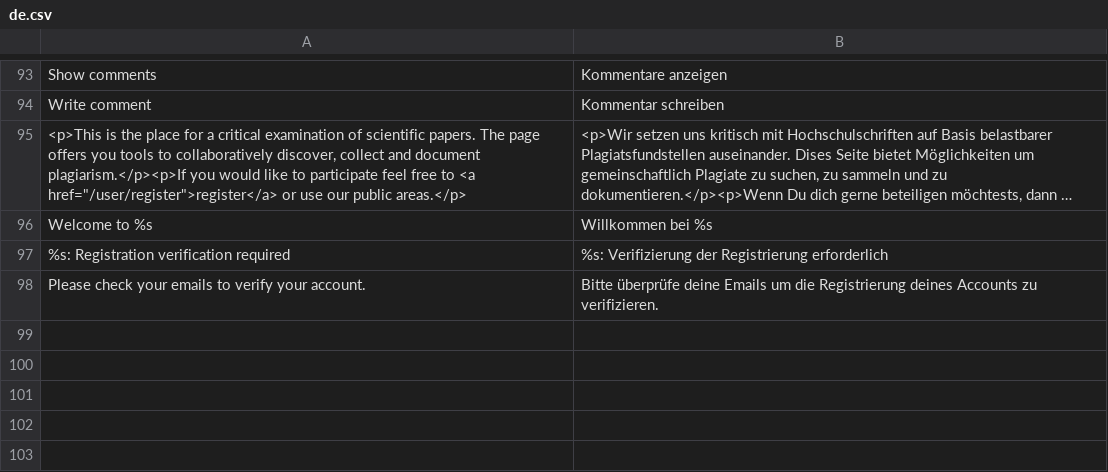
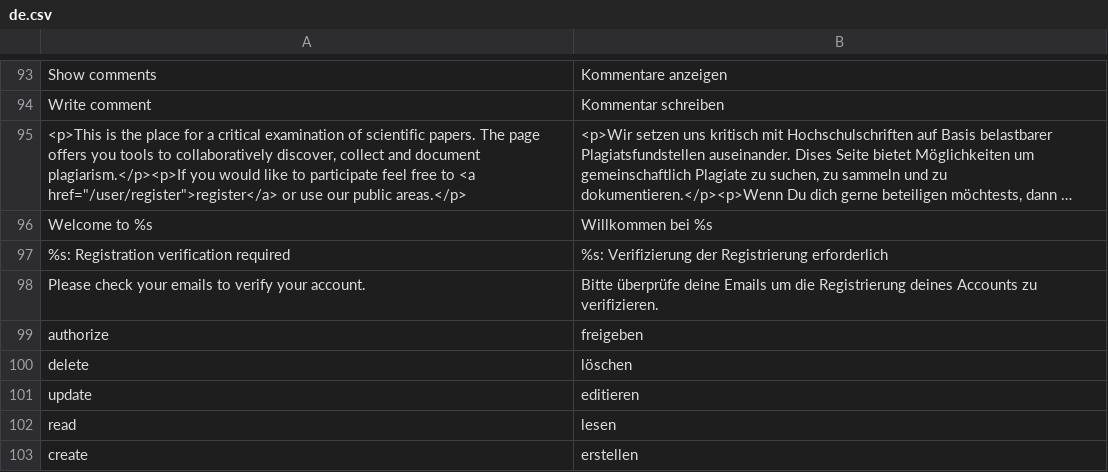
Before and after one commit to Unplagged/unplagged, a CSV file: data/languages/de.csv, drawn as a sheet; only a part is shown, gaps mark what is left out; long unchanged cells end in ….

```diff
--- a/data/languages/de.csv
+++ b/data/languages/de.csv
@@ -98 +98,6 @@ Welcome to %s;Willkommen bei %s
 Please check your emails to verify your account.;Bitte überprüfe deine Emails um die Registrierung deines Accounts zu verifizieren.
+authorize;freigeben
+delete;löschen
+update;editieren
+read;lesen
+create;erstellen
```
Also changed, not shown: 9 other files.
